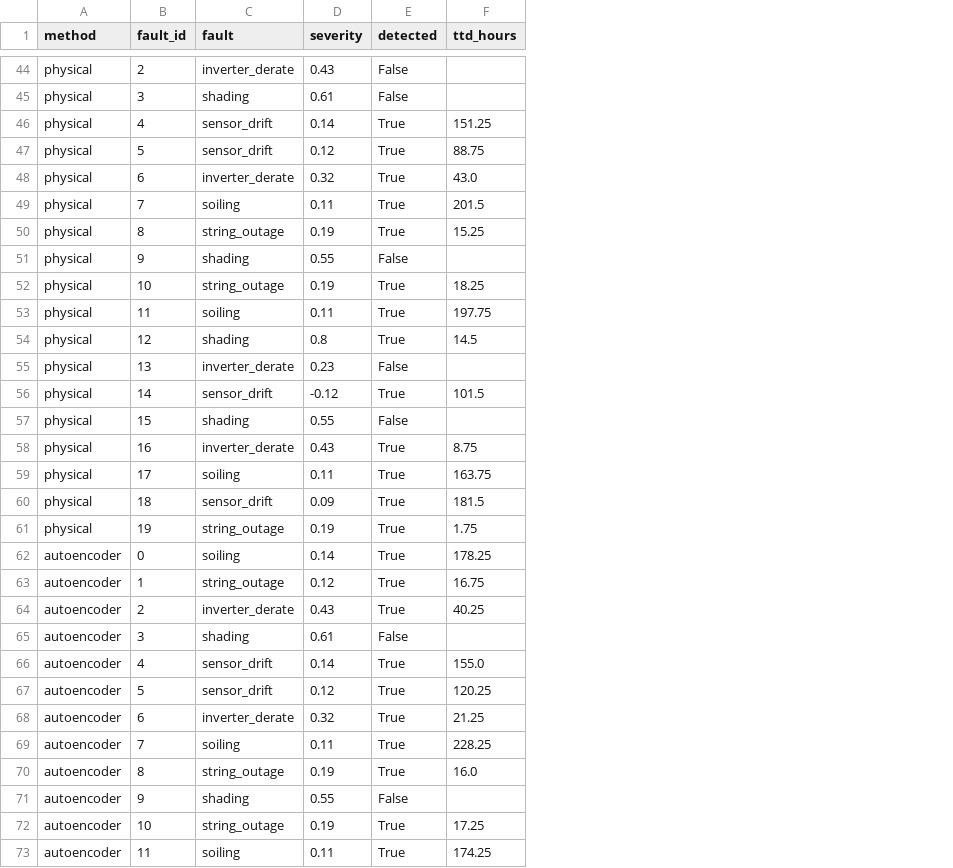
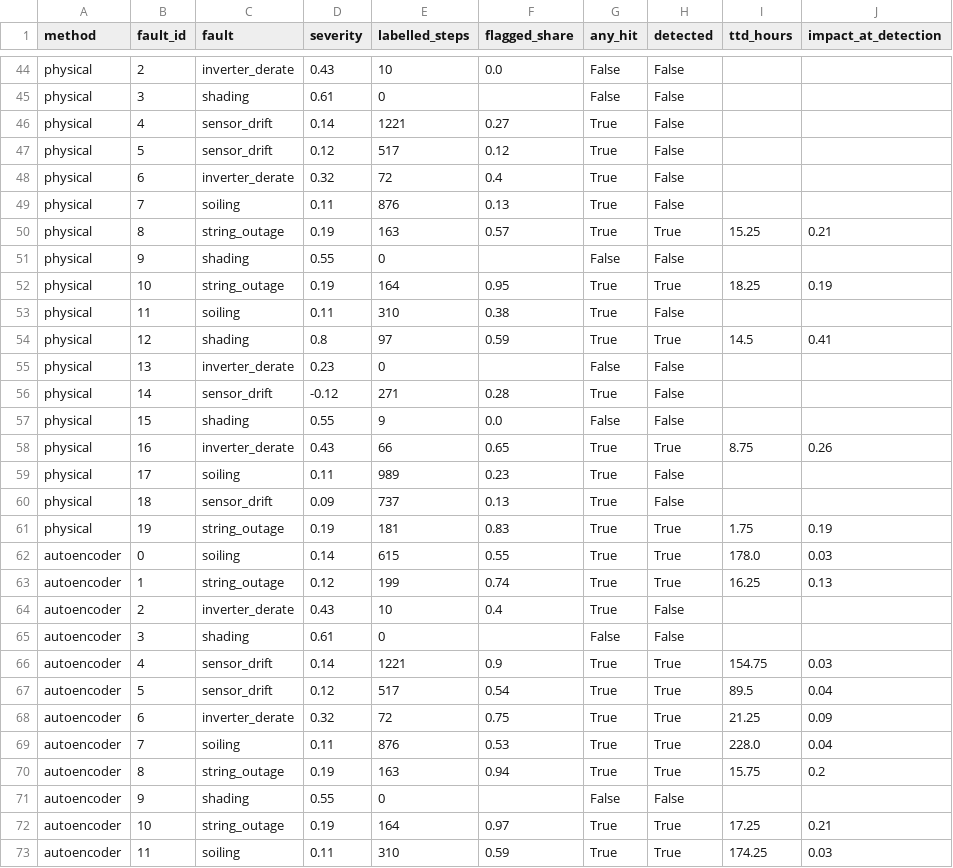
Before and after one commit to kwwaleszczynski-del/pv-anomaly-autoencoder, a CSV file: results/events_detail.csv, drawn as a sheet; only a part is shown, gaps mark what is left out; addresses are those after the commit; the diff covers the shown part only; the diff names each change by its address in the sheet, - before the commit and + after, or states it on an @@ line.

Commit message:
Event detection against chance, matched-rate recall, separate calibration days
- An event counts as detected when at least half of its affected daylight steps raise an
  alarm; the chance level comes from alarms shifted by whole days. One alarmed step was
  enough before, which a method alarming on 5-18 % of daylight passes by coincidence.
  Three events never affect the output and are excluded from the denominator (17).
- Recall at a false-positive rate matched on the healthy test steps, next to the
  operating point of the calibrated threshold and its actual test false-positive rate.
- Healthy year split 70 / 10 / 20 % into training, early stopping and calibration days,
  so the autoencoder never sees the threshold days (synthetic and PVDAQ runs).
- Average precision at equal integration time (results/integration.csv), impact and time
  at detection computed in code, false alarms on broken-cloud days counted in code,
  clear-sky index ablation (results/ablation_kc.csv), sweep rerun with the new metrics.
- README: headline tables and claims follow the new results; per-type F1 replaced by
  matched-rate recall; positives are 28 % of evaluated steps; PVDAQ claim limited to
  the one zero-output outage.

```diff
--- a/results/events_detail.csv
+++ b/results/events_detail.csv
+column E (labelled_steps), rows 44-73: 10 | 0 | 1221 | 517 | 72 | 876 | 163 | 0 | 164 | 310 | 97 | 0 | 271 | 9 | 66 | 989 | 737 | 181 | 615 | 199 | 10 | 0 | 1221 | 517 | 72 | 876 | 163 | 0 | 164 | 310
+column F (flagged_share), rows 44-73: 0.0 |  | 0.27 | 0.12 | 0.4 | 0.13 | 0.57 |  | 0.95 | 0.38 | 0.59 |  | 0.28 | 0.0 | 0.65 | 0.23 | 0.13 | 0.83 | 0.55 | 0.74 | 0.4 |  | 0.9 | 0.54 | 0.75 | 0.53 | 0.94 |  | 0.97 | 0.59
+column G (any_hit), rows 44-73: False | False | True | True | True | True | True | False | True | True | True | False | True | False | True | True | True | True | True | True | True | False | True | True | True | True | True | False | True | True
+column J (impact_at_detection), rows 50-73: 0.21 |  | 0.19 |  | 0.41 |  |  |  | 0.26 |  |  | 0.19 | 0.03 | 0.13 |  |  | 0.03 | 0.04 | 0.09 | 0.04 | 0.2 |  | 0.21 | 0.03
-H46:H49 (detected): True
+H46:H49 (detected): False
-I46 (ttd_hours): 151.25
+I46 (ttd_hours): (empty)
-I47 (ttd_hours): 88.75
+I47 (ttd_hours): (empty)
-I48 (ttd_hours): 43.0
+I48 (ttd_hours): (empty)
-I49 (ttd_hours): 201.5
+I49 (ttd_hours): (empty)
-H53 (detected): True
+H53 (detected): False
-I53 (ttd_hours): 197.75
+I53 (ttd_hours): (empty)
-H56 (detected): True
+H56 (detected): False
-I56 (ttd_hours): 101.5
+I56 (ttd_hours): (empty)
-H59:H60 (detected): True
+H59:H60 (detected): False
-I59 (ttd_hours): 163.75
+I59 (ttd_hours): (empty)
-I60 (ttd_hours): 181.5
+I60 (ttd_hours): (empty)
-I62 (ttd_hours): 178.25
+I62 (ttd_hours): 178.0
-I63 (ttd_hours): 16.75
+I63 (ttd_hours): 16.25
-H64 (detected): True
+H64 (detected): False
-I64 (ttd_hours): 40.25
+I64 (ttd_hours): (empty)
-I66 (ttd_hours): 155.0
+I66 (ttd_hours): 154.75
-I67 (ttd_hours): 120.25
+I67 (ttd_hours): 89.5
-I69 (ttd_hours): 228.25
+I69 (ttd_hours): 228.0
-I70 (ttd_hours): 16.0
+I70 (ttd_hours): 15.75
```
Also changed, not shown: 58 edited cells elsewhere in this file, results/headline.csv, results/metrics_points.csv, 31 other files.
